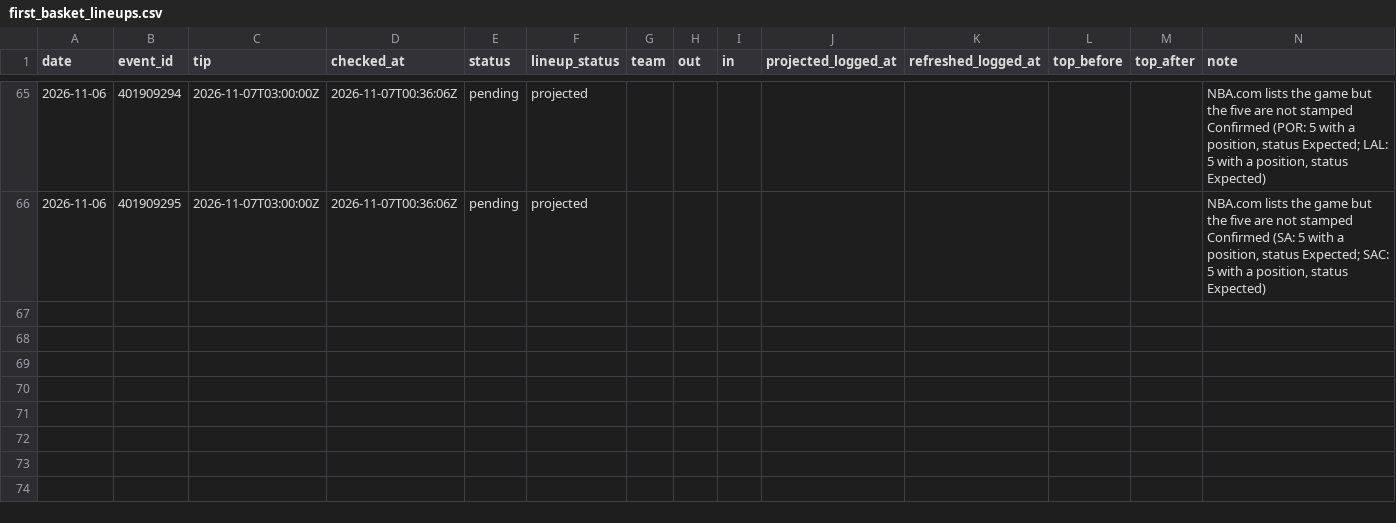
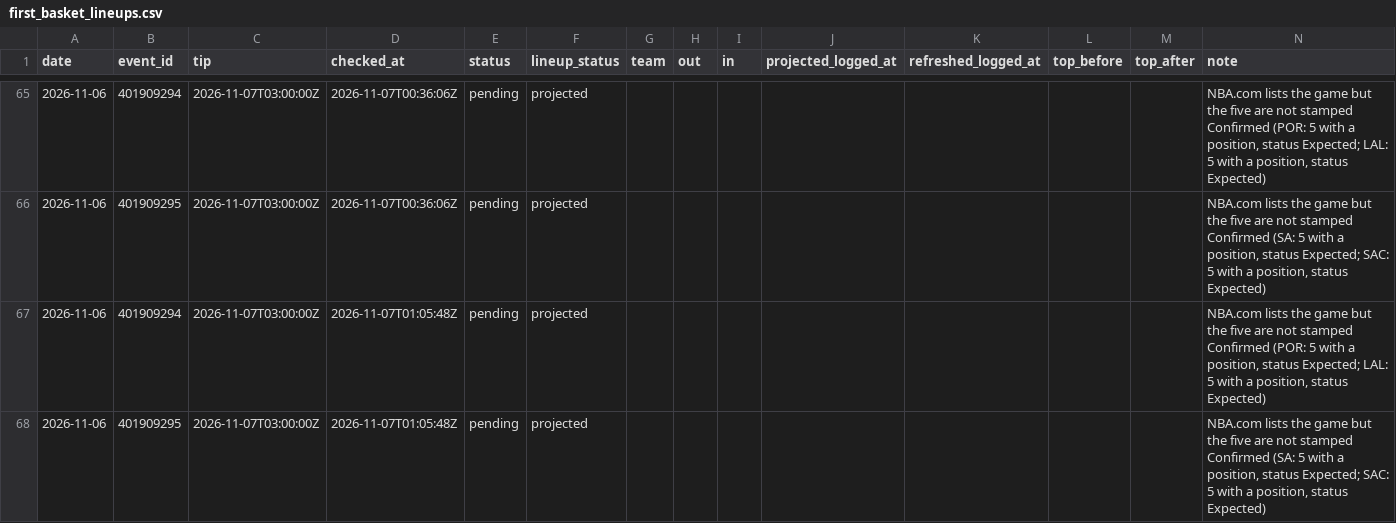
Before and after one commit to macassvic-cmd/arc-lab, a CSV file: data/first_basket_lineups.csv, drawn as a sheet; only a part is shown, gaps mark what is left out; the diff names each change by its address in the sheet, - before the commit and + after, or states it on an @@ line.

```diff
--- a/data/first_basket_lineups.csv
+++ b/data/first_basket_lineups.csv
+row 67: 2026-11-06 | 401909294 | 2026-11-07T03:00:00Z | 2026-11-07T01:05:48Z | pending | projected |  |  |  |  |  |  |  | NBA.com lists the game but the five are not stamped Confirmed (POR: 5 with a position, status Expected; LAL: 5 with a position, status Expected)
+row 68: 2026-11-06 | 401909295 | 2026-11-07T03:00:00Z | 2026-11-07T01:05:48Z | pending | projected |  |  |  |  |  |  |  | NBA.com lists the game but the five are not stamped Confirmed (SA: 5 with a position, status Expected; SAC: 5 with a position, status Expected)
```
Also changed, not shown: data/paper_log.csv, 1 other file.
